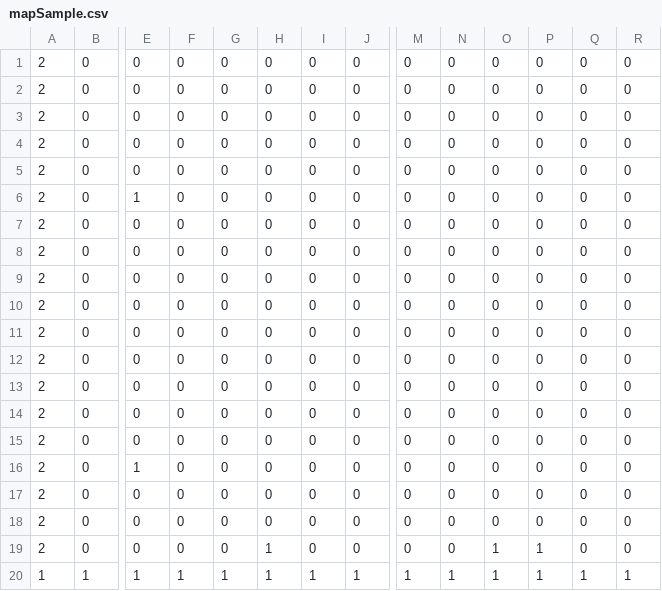
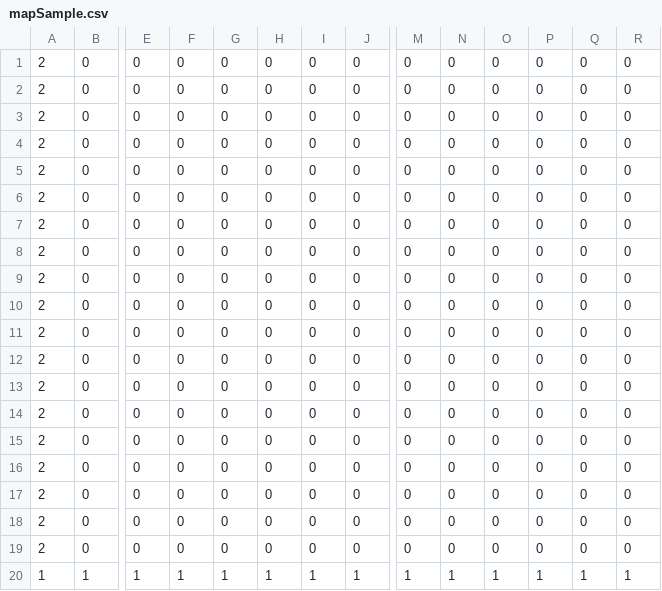
Before and after one commit to kobayashidaisuke0217/TD2_Second, a CSV file: Resource/Map/mapSample.csv, drawn as a sheet; only a part is shown, gaps mark what is left out; removed rows and columns are numbered as before the commit, all else as after; rows hold the shown columns only; the diff names each change by its address in the sheet, - before the commit and + after, or states it on an @@ line.

```diff
--- a/Resource/Map/mapSample.csv
+++ b/Resource/Map/mapSample.csv
-row 6: 2 | 0 | 1 | 0 | 0 | 0 | 0 | 0 | 0 | 0 | 0 | 0 | 0 | 0
-row 16: 2 | 0 | 1 | 0 | 0 | 0 | 0 | 0 | 0 | 0 | 0 | 0 | 0 | 0
-H17: 1
+H17: 0
-O17: 1
+O17: 0
-P17: 1
+P17: 0
+row 18: 2 | 0 | 0 | 0 | 0 | 0 | 0 | 0 | 0 | 0 | 0 | 0 | 0 | 0
+row 19: 2 | 0 | 0 | 0 | 0 | 0 | 0 | 0 | 0 | 0 | 0 | 0 | 0 | 0
```
Also changed, not shown: 2 other files.
